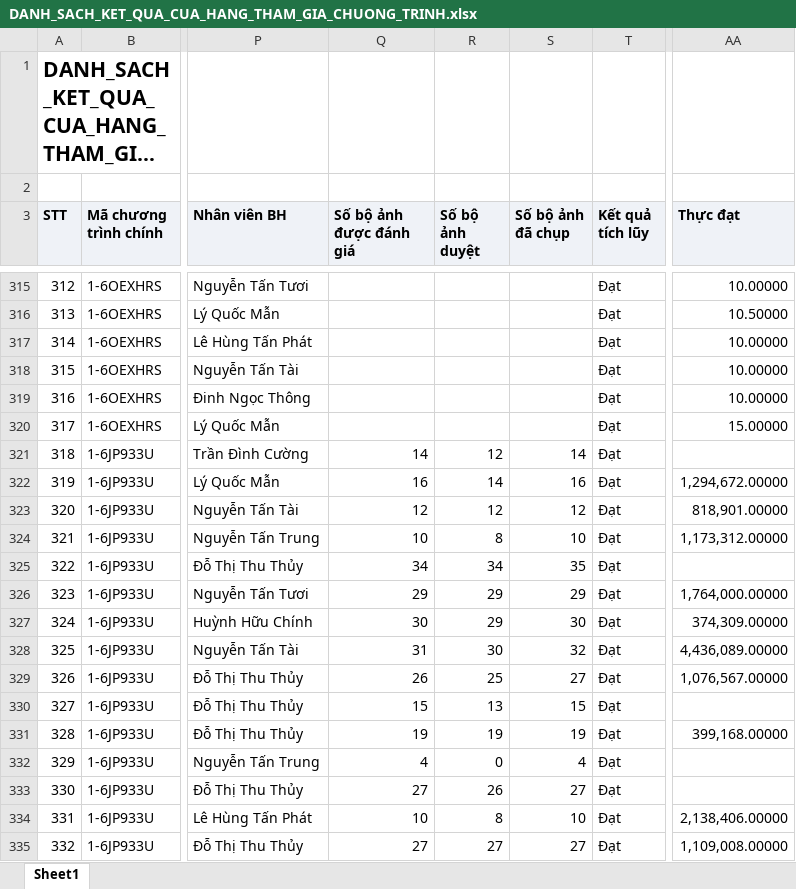
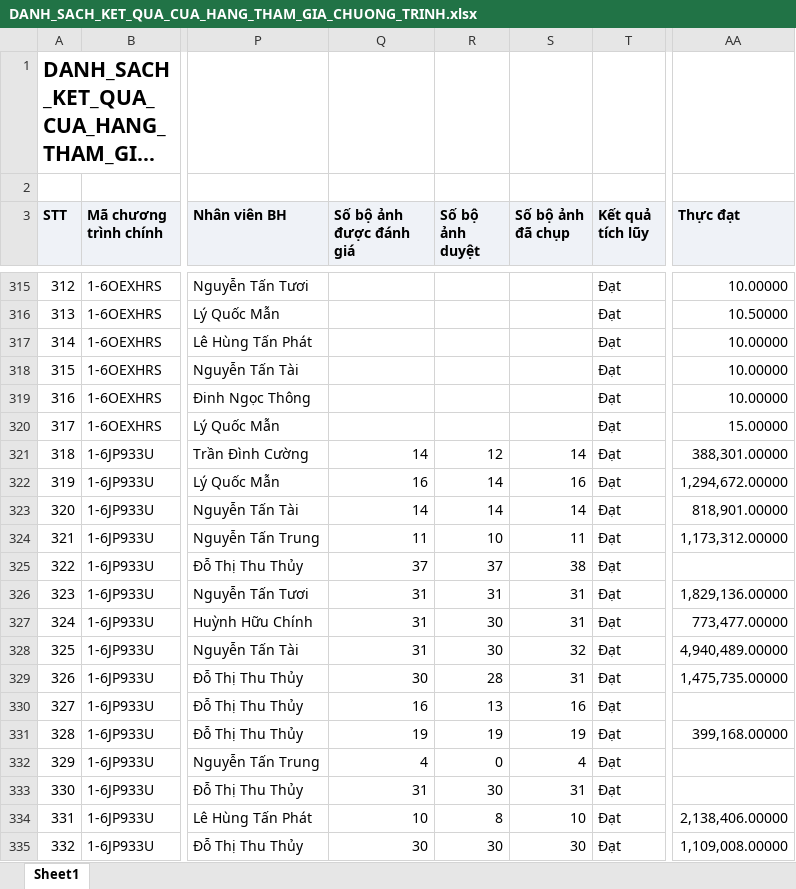
Before and after one commit to Tantt2026/Vyntt_Dashboard, an Excel workbook: data/Thang10/DANH_SACH_KET_QUA_CUA_HANG_THAM_GIA_CHUONG_TRINH.xlsx, sheet Sheet1, drawn as a sheet; only a part is shown, gaps mark what is left out; long unchanged cells end in …; values as stored, in another font and other column widths than the file's, no borders; the diff covers the shown part only; the diff names each change by its address in the sheet, - before the commit and + after, or states it on an @@ line.

```diff
--- a/data/Thang10/DANH_SACH_KET_QUA_CUA_HANG_THAM_GIA_CHUONG_TRINH.xlsx (sheet Sheet1)
+++ b/data/Thang10/DANH_SACH_KET_QUA_CUA_HANG_THAM_GIA_CHUONG_TRINH.xlsx (sheet Sheet1)
-AA321 (Thực đạt): (empty)
+AA321 (Thực đạt): 388,301.00000
-Q323 (Số bộ ảnh được đánh giá): 12
+Q323 (Số bộ ảnh được đánh giá): 14
-R323 (Số bộ ảnh duyệt): 12
+R323 (Số bộ ảnh duyệt): 14
-S323 (Số bộ ảnh đã chụp): 12
+S323 (Số bộ ảnh đã chụp): 14
-Q324 (Số bộ ảnh được đánh giá): 10
+Q324 (Số bộ ảnh được đánh giá): 11
-R324 (Số bộ ảnh duyệt): 8
+R324 (Số bộ ảnh duyệt): 10
-S324 (Số bộ ảnh đã chụp): 10
+S324 (Số bộ ảnh đã chụp): 11
-Q325 (Số bộ ảnh được đánh giá): 34
+Q325 (Số bộ ảnh được đánh giá): 37
-R325 (Số bộ ảnh duyệt): 34
+R325 (Số bộ ảnh duyệt): 37
-S325 (Số bộ ảnh đã chụp): 35
+S325 (Số bộ ảnh đã chụp): 38
-Q326 (Số bộ ảnh được đánh giá): 29
+Q326 (Số bộ ảnh được đánh giá): 31
-R326 (Số bộ ảnh duyệt): 29
+R326 (Số bộ ảnh duyệt): 31
-S326 (Số bộ ảnh đã chụp): 29
+S326 (Số bộ ảnh đã chụp): 31
-AA326 (Thực đạt): 1,764,000.00000
+AA326 (Thực đạt): 1,829,136.00000
-Q327 (Số bộ ảnh được đánh giá): 30
+Q327 (Số bộ ảnh được đánh giá): 31
-R327 (Số bộ ảnh duyệt): 29
+R327 (Số bộ ảnh duyệt): 30
-S327 (Số bộ ảnh đã chụp): 30
+S327 (Số bộ ảnh đã chụp): 31
-AA327 (Thực đạt): 374,309.00000
+AA327 (Thực đạt): 773,477.00000
-AA328 (Thực đạt): 4,436,089.00000
+AA328 (Thực đạt): 4,940,489.00000
-Q329 (Số bộ ảnh được đánh giá): 26
+Q329 (Số bộ ảnh được đánh giá): 30
-R329 (Số bộ ảnh duyệt): 25
+R329 (Số bộ ảnh duyệt): 28
-S329 (Số bộ ảnh đã chụp): 27
+S329 (Số bộ ảnh đã chụp): 31
-AA329 (Thực đạt): 1,076,567.00000
+AA329 (Thực đạt): 1,475,735.00000
-Q330 (Số bộ ảnh được đánh giá): 15
+Q330 (Số bộ ảnh được đánh giá): 16
-S330 (Số bộ ảnh đã chụp): 15
+S330 (Số bộ ảnh đã chụp): 16
-Q333 (Số bộ ảnh được đánh giá): 27
+Q333 (Số bộ ảnh được đánh giá): 31
-R333 (Số bộ ảnh duyệt): 26
+R333 (Số bộ ảnh duyệt): 30
-S333 (Số bộ ảnh đã chụp): 27
+S333 (Số bộ ảnh đã chụp): 31
-Q335 (Số bộ ảnh được đánh giá): 27
+Q335 (Số bộ ảnh được đánh giá): 30
-R335 (Số bộ ảnh duyệt): 27
+R335 (Số bộ ảnh duyệt): 30
-S335 (Số bộ ảnh đã chụp): 27
+S335 (Số bộ ảnh đã chụp): 30
```
Also changed, not shown: 611 edited cells elsewhere in this sheet, data/Thang10/DanhSachLichViengTham.xlsx, data/Thang10/DanhSachXetBoHinhTrungBay.xlsx, 2 other files.
